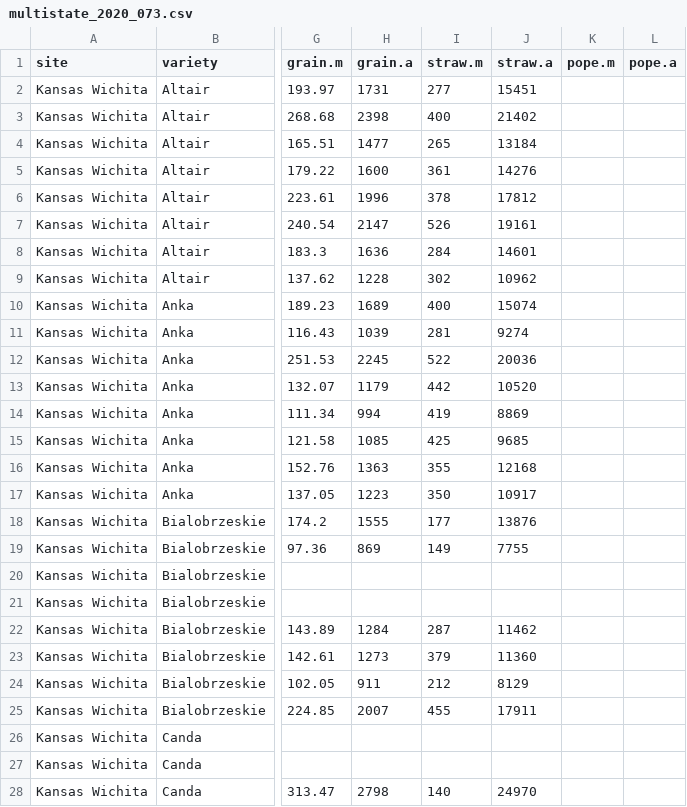
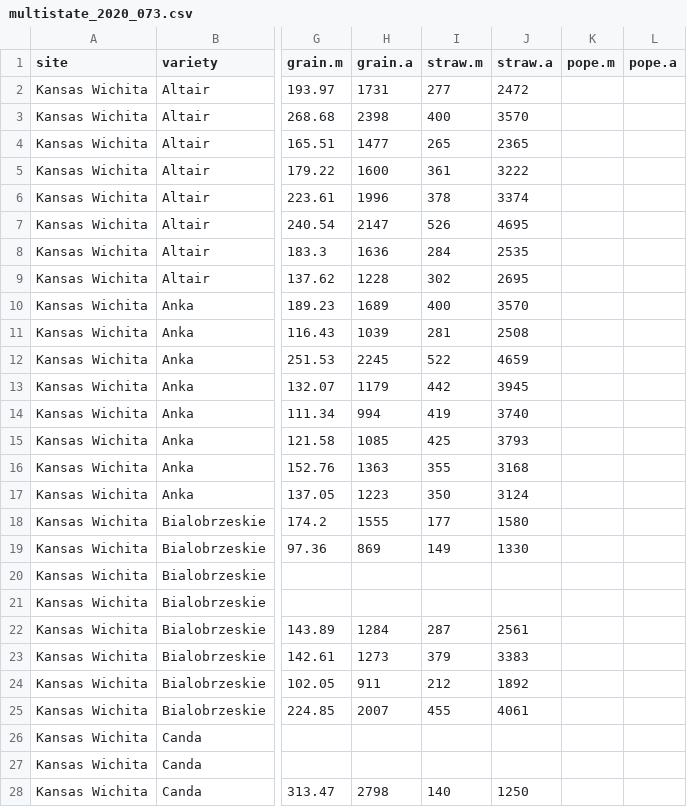
Before and after one commit to AjitWX/hemp-multistate, a CSV file: data/multistate_2020_073.csv, drawn as a sheet; only a part is shown, gaps mark what is left out; the diff covers the shown part only; the diff names each change by its address in the sheet, - before the commit and + after, or states it on an @@ line.

```diff
--- a/data/multistate_2020_073.csv
+++ b/data/multistate_2020_073.csv
-J2 (straw.a): 15451
+J2 (straw.a): 2472
-J3 (straw.a): 21402
+J3 (straw.a): 3570
-J4 (straw.a): 13184
+J4 (straw.a): 2365
-J5 (straw.a): 14276
+J5 (straw.a): 3222
-J6 (straw.a): 17812
+J6 (straw.a): 3374
-J7 (straw.a): 19161
+J7 (straw.a): 4695
-J8 (straw.a): 14601
+J8 (straw.a): 2535
-J9 (straw.a): 10962
+J9 (straw.a): 2695
-J10 (straw.a): 15074
+J10 (straw.a): 3570
-J11 (straw.a): 9274
+J11 (straw.a): 2508
-J12 (straw.a): 20036
+J12 (straw.a): 4659
-J13 (straw.a): 10520
+J13 (straw.a): 3945
-J14 (straw.a): 8869
+J14 (straw.a): 3740
-J15 (straw.a): 9685
+J15 (straw.a): 3793
-J16 (straw.a): 12168
+J16 (straw.a): 3168
-J17 (straw.a): 10917
+J17 (straw.a): 3124
-J18 (straw.a): 13876
+J18 (straw.a): 1580
-J19 (straw.a): 7755
+J19 (straw.a): 1330
-J22 (straw.a): 11462
+J22 (straw.a): 2561
-J23 (straw.a): 11360
+J23 (straw.a): 3383
-J24 (straw.a): 8129
+J24 (straw.a): 1892
-J25 (straw.a): 17911
+J25 (straw.a): 4061
-J28 (straw.a): 24970
+J28 (straw.a): 1250
```
Also changed, not shown: 129 edited cells elsewhere in this file, data/multistate_2020_111.csv, data/multistate_2020_152.csv, 24 other files.
